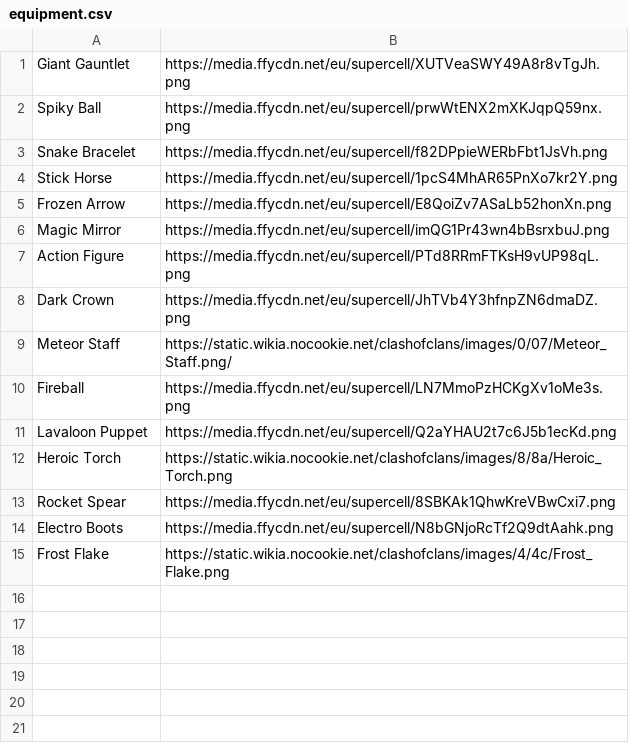
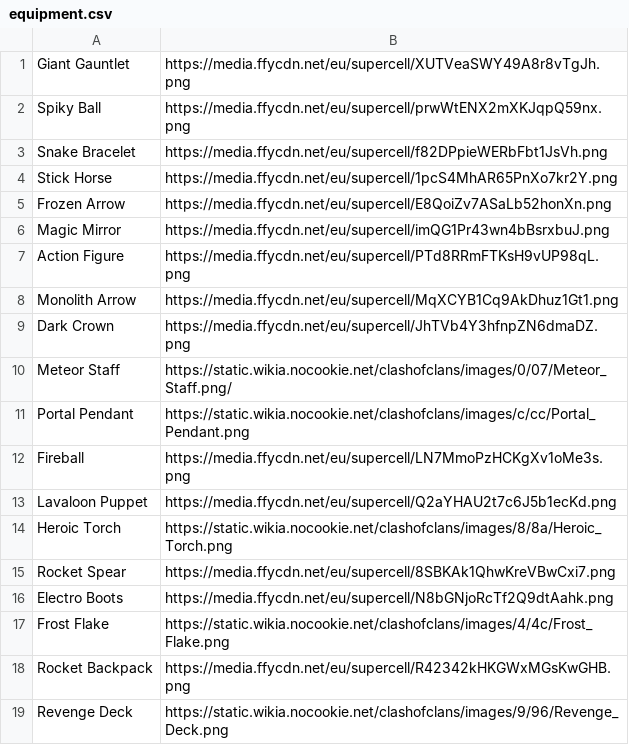
Before and after one commit to Godly000/Chester, a CSV file: data/equipment.csv, drawn as a sheet.

Commit message:
Update equipment.csv

```diff
--- a/data/equipment.csv
+++ b/data/equipment.csv
@@ -7,4 +7,6 @@ Magic Mirror,https://media.ffycdn.net/eu/supercell/imQG1Pr43wn4bBsrxbuJ.png
 Action Figure,https://media.ffycdn.net/eu/supercell/PTd8RRmFTKsH9vUP98qL.png
+Monolith Arrow,https://media.ffycdn.net/eu/supercell/MqXCYB1Cq9AkDhuz1Gt1.png
 Dark Crown,https://media.ffycdn.net/eu/supercell/JhTVb4Y3hfnpZN6dmaDZ.png
 Meteor Staff,https://static.wikia.nocookie.net/clashofclans/images/0/07/Meteor_Staff.png/
+Portal Pendant,https://static.wikia.nocookie.net/clashofclans/images/c/cc/Portal_Pendant.png
 Fireball,https://media.ffycdn.net/eu/supercell/LN7MmoPzHCKgXv1oMe3s.png
@@ -15 +17,3 @@ Electro Boots,https://media.ffycdn.net/eu/supercell/N8bGNjoRcTf2Q9dtAahk.png
 Frost Flake,https://static.wikia.nocookie.net/clashofclans/images/4/4c/Frost_Flake.png
+Rocket Backpack,https://media.ffycdn.net/eu/supercell/R42342kHKGWxMGsKwGHB.png
+Revenge Deck,https://static.wikia.nocookie.net/clashofclans/images/9/96/Revenge_Deck.png
```
